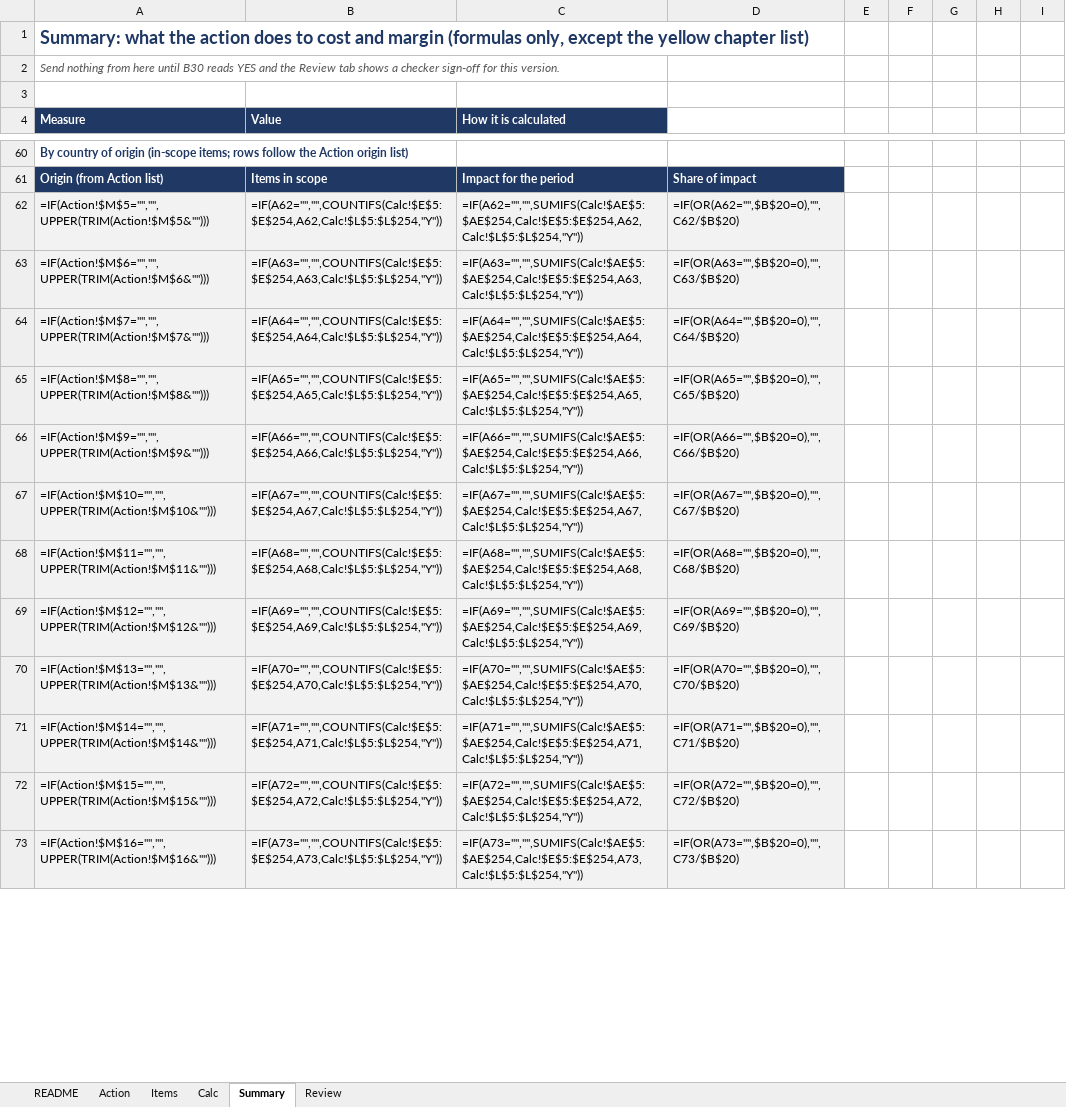
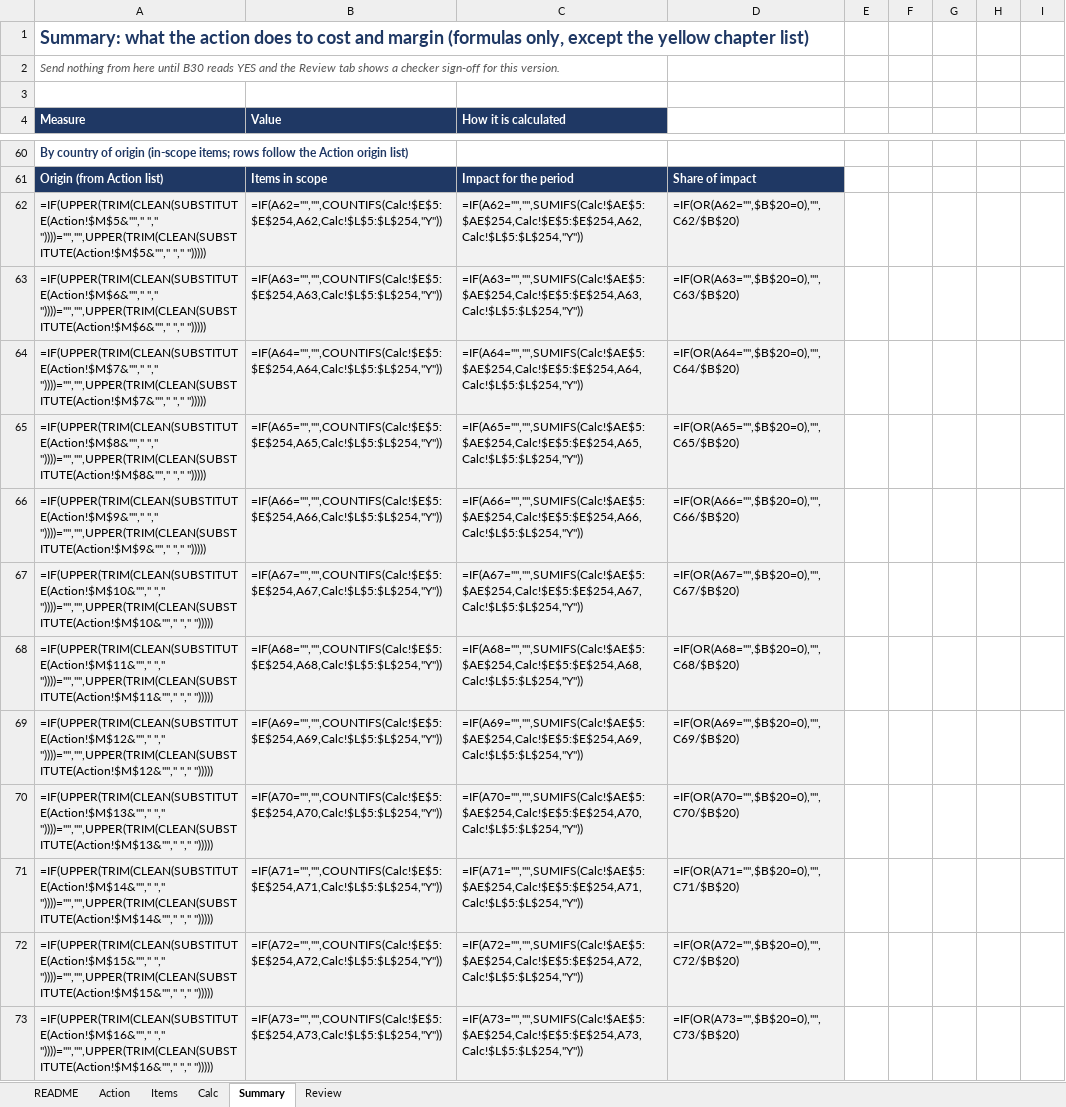
Before and after one commit to derekramaker/Training-NEO, an Excel workbook: dist/Tariff-Impact-Model-Template.xlsx, sheet Summary, drawn as a sheet; only a part is shown, gaps mark what is left out; values as stored, in another font and other column widths than the file's, no borders; formulas without a stored value are shown as written; conditional formats not drawn; the diff covers the shown part only; the diff names each change by its address in the sheet, - before the commit and + after, or states it on an @@ line.

```diff
--- a/dist/Tariff-Impact-Model-Template.xlsx (sheet Summary)
+++ b/dist/Tariff-Impact-Model-Template.xlsx (sheet Summary)
-A62 (Measure): =IF(Action!$M$5="","",UPPER(TRIM(Action!$M$5&"")))
+A62 (Measure): =IF(UPPER(TRIM(CLEAN(SUBSTITUTE(Action!$M$5&""," "," "))))="","",UPPER(TRIM(CLEAN(SUBSTITUTE(Action!$M$5&""," "," ")))))
-A63 (Measure): =IF(Action!$M$6="","",UPPER(TRIM(Action!$M$6&"")))
+A63 (Measure): =IF(UPPER(TRIM(CLEAN(SUBSTITUTE(Action!$M$6&""," "," "))))="","",UPPER(TRIM(CLEAN(SUBSTITUTE(Action!$M$6&""," "," ")))))
-A64 (Measure): =IF(Action!$M$7="","",UPPER(TRIM(Action!$M$7&"")))
+A64 (Measure): =IF(UPPER(TRIM(CLEAN(SUBSTITUTE(Action!$M$7&""," "," "))))="","",UPPER(TRIM(CLEAN(SUBSTITUTE(Action!$M$7&""," "," ")))))
-A65 (Measure): =IF(Action!$M$8="","",UPPER(TRIM(Action!$M$8&"")))
+A65 (Measure): =IF(UPPER(TRIM(CLEAN(SUBSTITUTE(Action!$M$8&""," "," "))))="","",UPPER(TRIM(CLEAN(SUBSTITUTE(Action!$M$8&""," "," ")))))
-A66 (Measure): =IF(Action!$M$9="","",UPPER(TRIM(Action!$M$9&"")))
+A66 (Measure): =IF(UPPER(TRIM(CLEAN(SUBSTITUTE(Action!$M$9&""," "," "))))="","",UPPER(TRIM(CLEAN(SUBSTITUTE(Action!$M$9&""," "," ")))))
-A67 (Measure): =IF(Action!$M$10="","",UPPER(TRIM(Action!$M$10&"")))
+A67 (Measure): =IF(UPPER(TRIM(CLEAN(SUBSTITUTE(Action!$M$10&""," "," "))))="","",UPPER(TRIM(CLEAN(SUBSTITUTE(Action!$M$10&""," "," ")))))
-A68 (Measure): =IF(Action!$M$11="","",UPPER(TRIM(Action!$M$11&"")))
+A68 (Measure): =IF(UPPER(TRIM(CLEAN(SUBSTITUTE(Action!$M$11&""," "," "))))="","",UPPER(TRIM(CLEAN(SUBSTITUTE(Action!$M$11&""," "," ")))))
-A69 (Measure): =IF(Action!$M$12="","",UPPER(TRIM(Action!$M$12&"")))
+A69 (Measure): =IF(UPPER(TRIM(CLEAN(SUBSTITUTE(Action!$M$12&""," "," "))))="","",UPPER(TRIM(CLEAN(SUBSTITUTE(Action!$M$12&""," "," ")))))
-A70 (Measure): =IF(Action!$M$13="","",UPPER(TRIM(Action!$M$13&"")))
+A70 (Measure): =IF(UPPER(TRIM(CLEAN(SUBSTITUTE(Action!$M$13&""," "," "))))="","",UPPER(TRIM(CLEAN(SUBSTITUTE(Action!$M$13&""," "," ")))))
-A71 (Measure): =IF(Action!$M$14="","",UPPER(TRIM(Action!$M$14&"")))
+A71 (Measure): =IF(UPPER(TRIM(CLEAN(SUBSTITUTE(Action!$M$14&""," "," "))))="","",UPPER(TRIM(CLEAN(SUBSTITUTE(Action!$M$14&""," "," ")))))
-A72 (Measure): =IF(Action!$M$15="","",UPPER(TRIM(Action!$M$15&"")))
+A72 (Measure): =IF(UPPER(TRIM(CLEAN(SUBSTITUTE(Action!$M$15&""," "," "))))="","",UPPER(TRIM(CLEAN(SUBSTITUTE(Action!$M$15&""," "," ")))))
-A73 (Measure): =IF(Action!$M$16="","",UPPER(TRIM(Action!$M$16&"")))
+A73 (Measure): =IF(UPPER(TRIM(CLEAN(SUBSTITUTE(Action!$M$16&""," "," "))))="","",UPPER(TRIM(CLEAN(SUBSTITUTE(Action!$M$16&""," "," ")))))
```
Also changed, not shown: 47 edited cells elsewhere in this sheet, sheet Calc, sheet Action, sheet README, sheet Review, dist/BSA-Onboarding-Trackers.xlsx, 52 other files.
